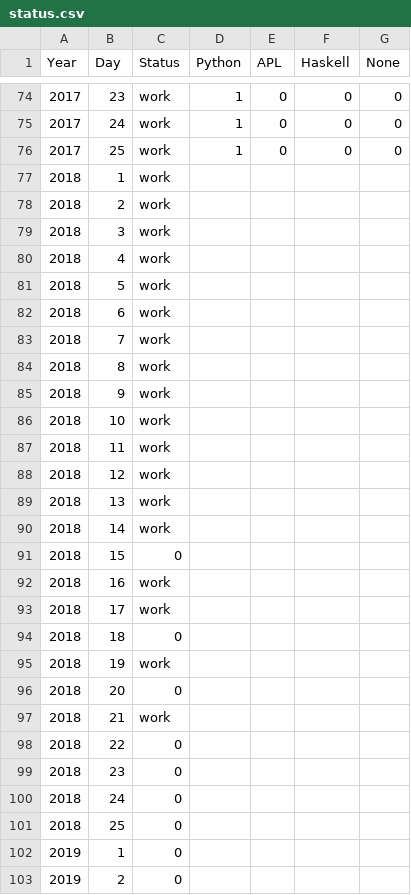
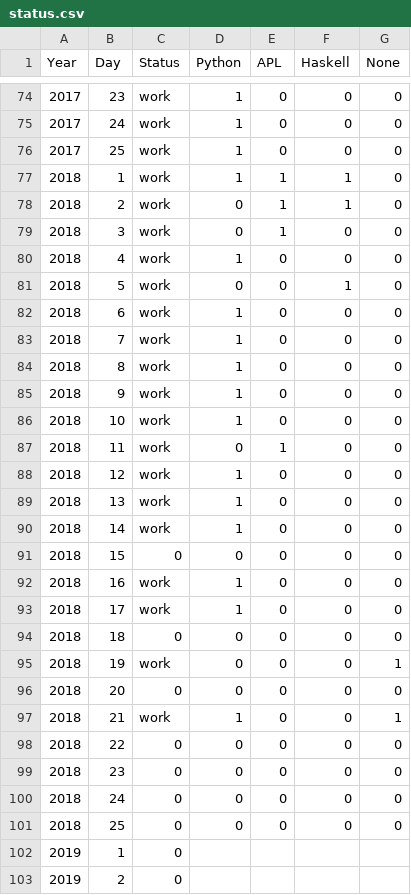
Before and after one commit to abcrtzyn/AdventOfCode, a CSV file: status.csv, drawn as a sheet; only a part is shown, gaps mark what is left out.

Commit message:
update 2018 status

```diff
--- a/status.csv
+++ b/status.csv
@@ -76,27 +76,27 @@ Year, Day, Status, Python, APL, Haskell, None
 2017,  25,   work, 1,0,0,0
-2018,   1,   work,
-2018,   2,   work,
-2018,   3,   work,
-2018,   4,   work,
-2018,   5,   work,
-2018,   6,   work,
-2018,   7,   work,
-2018,   8,   work,
-2018,   9,   work,
-2018,  10,   work,
-2018,  11,   work,
-2018,  12,   work,
-2018,  13,   work,
-2018,  14,   work,
-2018,  15,      0,
-2018,  16,   work,
-2018,  17,   work,
-2018,  18,      0,
-2018,  19,   work,
-2018,  20,      0,
-2018,  21,   work,
-2018,  22,      0,
-2018,  23,      0,
-2018,  24,      0,
-2018,  25,      0,
+2018,   1,   work, 1,1,1,0
+2018,   2,   work, 0,1,1,0
+2018,   3,   work, 0,1,0,0
+2018,   4,   work, 1,0,0,0
+2018,   5,   work, 0,0,1,0
+2018,   6,   work, 1,0,0,0
+2018,   7,   work, 1,0,0,0
+2018,   8,   work, 1,0,0,0
+2018,   9,   work, 1,0,0,0
+2018,  10,   work, 1,0,0,0
+2018,  11,   work, 0,1,0,0
+2018,  12,   work, 1,0,0,0
+2018,  13,   work, 1,0,0,0
+2018,  14,   work, 1,0,0,0
+2018,  15,      0, 0,0,0,0
+2018,  16,   work, 1,0,0,0
+2018,  17,   work, 1,0,0,0
+2018,  18,      0, 0,0,0,0
+2018,  19,   work, 0,0,0,1
+2018,  20,      0, 0,0,0,0
+2018,  21,   work, 1,0,0,1
+2018,  22,      0, 0,0,0,0
+2018,  23,      0, 0,0,0,0
+2018,  24,      0, 0,0,0,0
+2018,  25,      0, 0,0,0,0
 2019,   1,      0,
```
Also changed, not shown: 4 other files.
